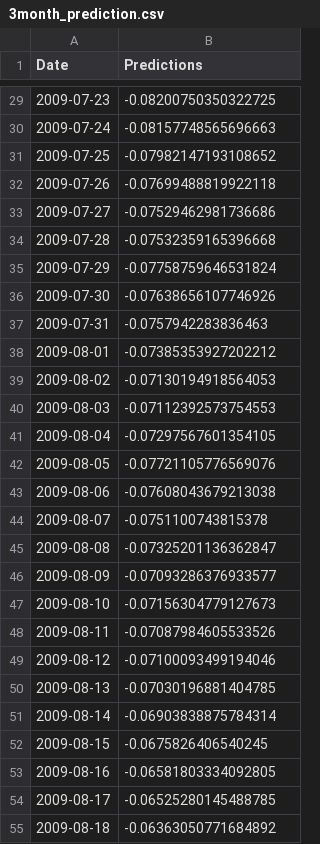
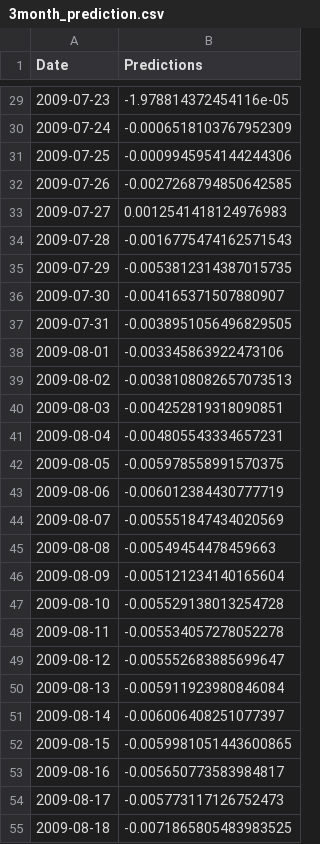
Before and after one commit to coharaCNJ/M.Sc.-Data-Analytics-Semester-2-CA2, a CSV file: 3month_prediction.csv, drawn as a sheet; only a part is shown, gaps mark what is left out; the diff covers the shown part only.

```diff
--- a/3month_prediction.csv
+++ b/3month_prediction.csv
@@ -29,27 +29,27 @@ Date,Predictions
-2009-07-23,-0.08200750350322725
-2009-07-24,-0.08157748565696663
-2009-07-25,-0.07982147193108652
-2009-07-26,-0.07699488819922118
-2009-07-27,-0.07529462981736686
-2009-07-28,-0.07532359165396668
-2009-07-29,-0.07758759646531824
-2009-07-30,-0.07638656107746926
-2009-07-31,-0.0757942283836463
-2009-08-01,-0.07385353927202212
-2009-08-02,-0.07130194918564053
-2009-08-03,-0.07112392573754553
-2009-08-04,-0.07297567601354105
-2009-08-05,-0.07721105776569076
-2009-08-06,-0.07608043679213038
-2009-08-07,-0.0751100743815378
-2009-08-08,-0.07325201136362847
-2009-08-09,-0.07093286376933577
-2009-08-10,-0.07156304779127673
-2009-08-11,-0.07087984605533526
-2009-08-12,-0.07100093499194046
-2009-08-13,-0.07030196881404785
-2009-08-14,-0.06903838875784314
-2009-08-15,-0.0675826406540245
-2009-08-16,-0.06581803334092805
-2009-08-17,-0.06525280145488785
-2009-08-18,-0.06363050771684892
+2009-07-23,-1.978814372454116e-05
+2009-07-24,-0.0006518103767952309
+2009-07-25,-0.0009945954144244306
+2009-07-26,-0.0027268794850642585
+2009-07-27,0.0012541418124976983
+2009-07-28,-0.0016775474162571543
+2009-07-29,-0.0053812314387015735
+2009-07-30,-0.004165371507880907
+2009-07-31,-0.0038951056496829505
+2009-08-01,-0.003345863922473106
+2009-08-02,-0.0038108082657073513
+2009-08-03,-0.004252819318090851
+2009-08-04,-0.004805543334657231
+2009-08-05,-0.005978558991570375
+2009-08-06,-0.006012384430777719
+2009-08-07,-0.005551847434020569
+2009-08-08,-0.00549454478459663
+2009-08-09,-0.005121234140165604
+2009-08-10,-0.005529138013254728
+2009-08-11,-0.005534057278052278
+2009-08-12,-0.005552683885699647
+2009-08-13,-0.005911923980846084
+2009-08-14,-0.006006408251077397
+2009-08-15,-0.0059981051443600865
+2009-08-16,-0.005650773583984817
+2009-08-17,-0.005773117126752473
+2009-08-18,-0.0071865805483983525
```
Also changed, not shown: 66 edited cells elsewhere in this file, month_prediction.csv, score_imputed.csv, 5 other files.
